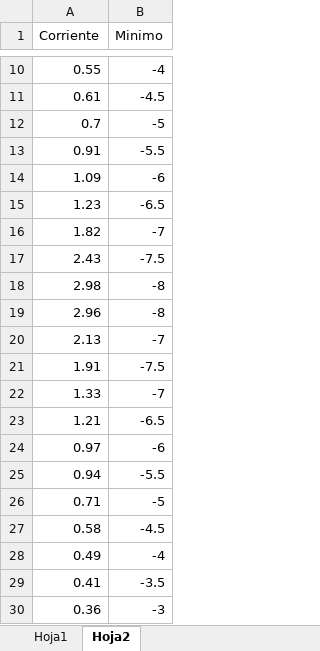
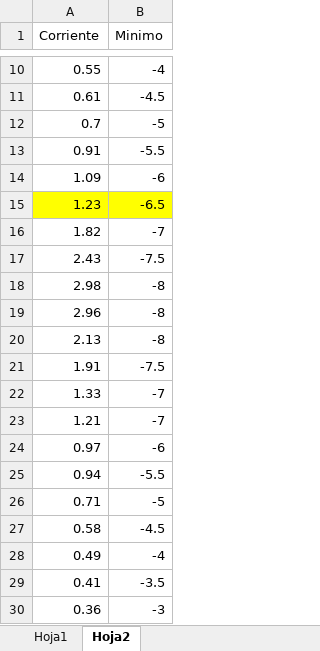
Before and after one commit to ValentinaBustos2025/Lab-Intermedio, an Excel workbook: Magnetostricción/toma de datos magnto.xlsx, sheet Hoja2, drawn as a sheet; only a part is shown, gaps mark what is left out; values as stored, in another font and other column widths than the file's, no borders; charts and pictures not drawn; the diff names each change by its address in the sheet, - before the commit and + after, or states it on an @@ line.

```diff
--- a/Magnetostricción/toma de datos magnto.xlsx (sheet Hoja2)
+++ b/Magnetostricción/toma de datos magnto.xlsx (sheet Hoja2)
-A15:B15 fill: none
+A15:B15 fill: #FFFF00
-B20 (Minimo): -7
+B20 (Minimo): -8
-B23 (Minimo): -6.5
+B23 (Minimo): -7
```
Also changed, not shown: charts or pictures, 4 other files.
